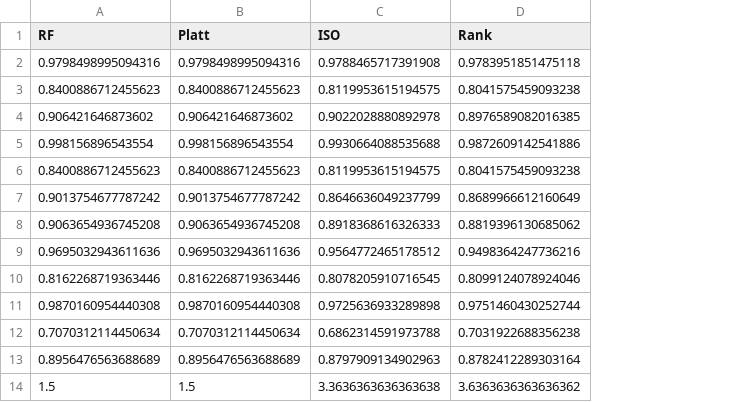
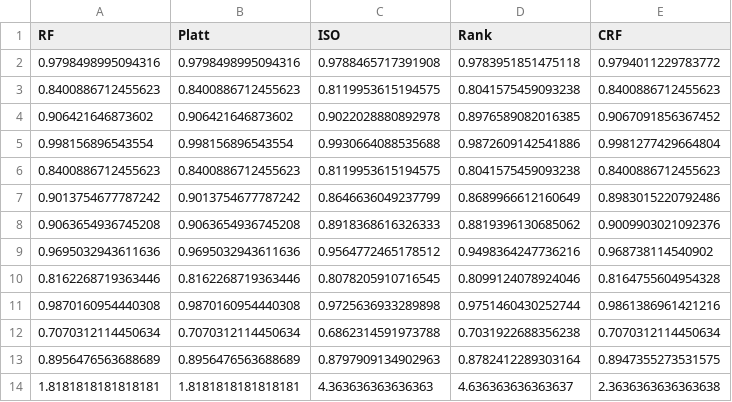
Before and after one commit to mhshaker/RF_ranking_calibration, a CSV file: results/RealDataCalib_auc.csv, drawn as a sheet; removed rows and columns are numbered as before the commit, all else as after; the diff names each change by its address in the sheet, - before the commit and + after, or states it on an @@ line.

Commit message:
CRF test results

```diff
--- a/results/RealDataCalib_auc.csv
+++ b/results/RealDataCalib_auc.csv
+column E (CRF), rows 2-13: 0.9794011229783772 | 0.8400886712455623 | 0.9067091856367452 | 0.9981277429664804 | 0.8400886712455623 | 0.8983015220792486 | 0.9009903021092376 | 0.968738114540902 | 0.8164755604954328 | 0.9861386961421216 | 0.7070312114450634 | 0.8947355273531575
-row 14: 1.5 | 1.5 | 3.3636363636363638 | 3.6363636363636362
+row 14: 1.8181818181818181 | 1.8181818181818181 | 4.363636363636363 | 4.636363636363637 | 2.3636363636363638
```
Also changed, not shown: results/RealDataCalib_acc.csv, results/RealDataCalib_brier.csv, 3 other files.
